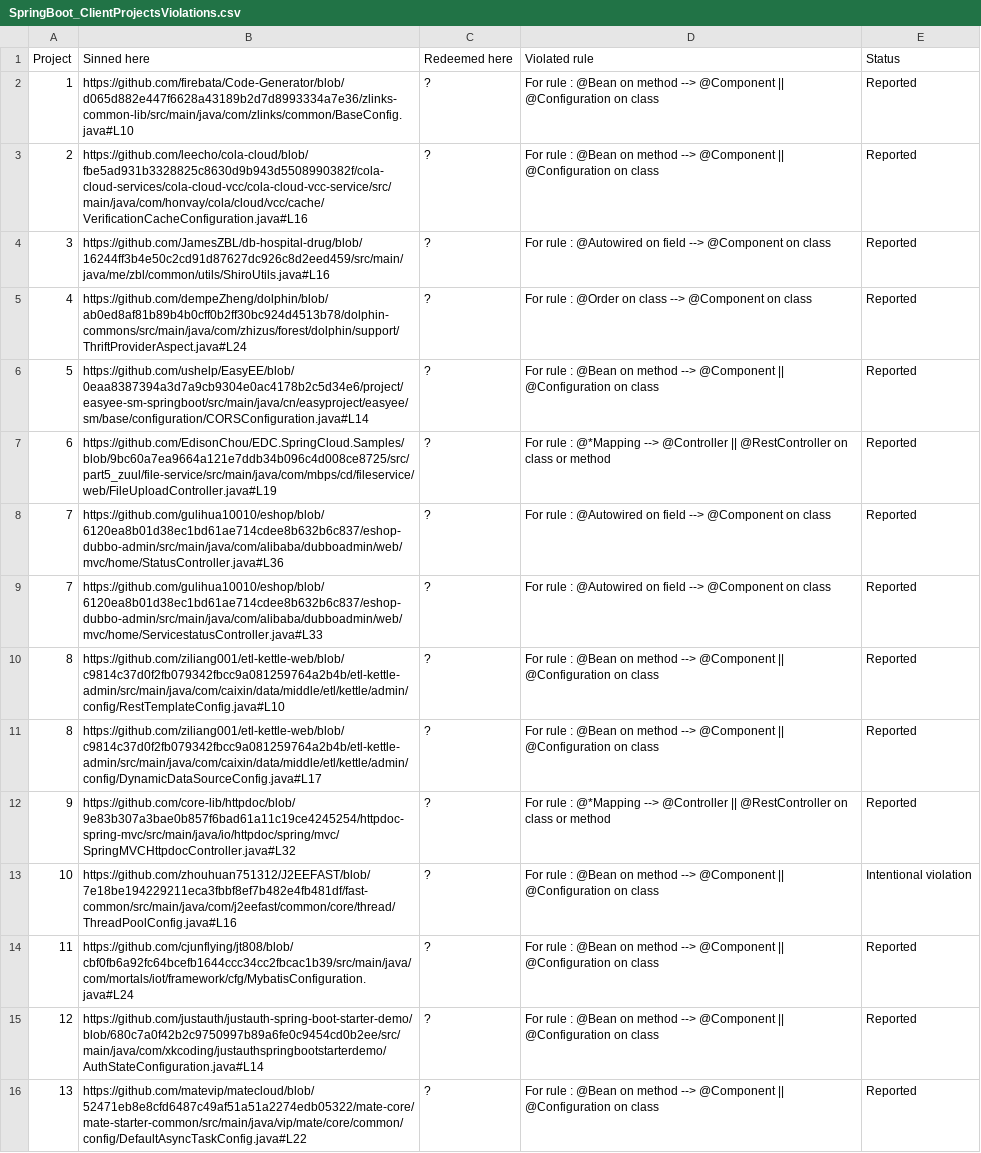
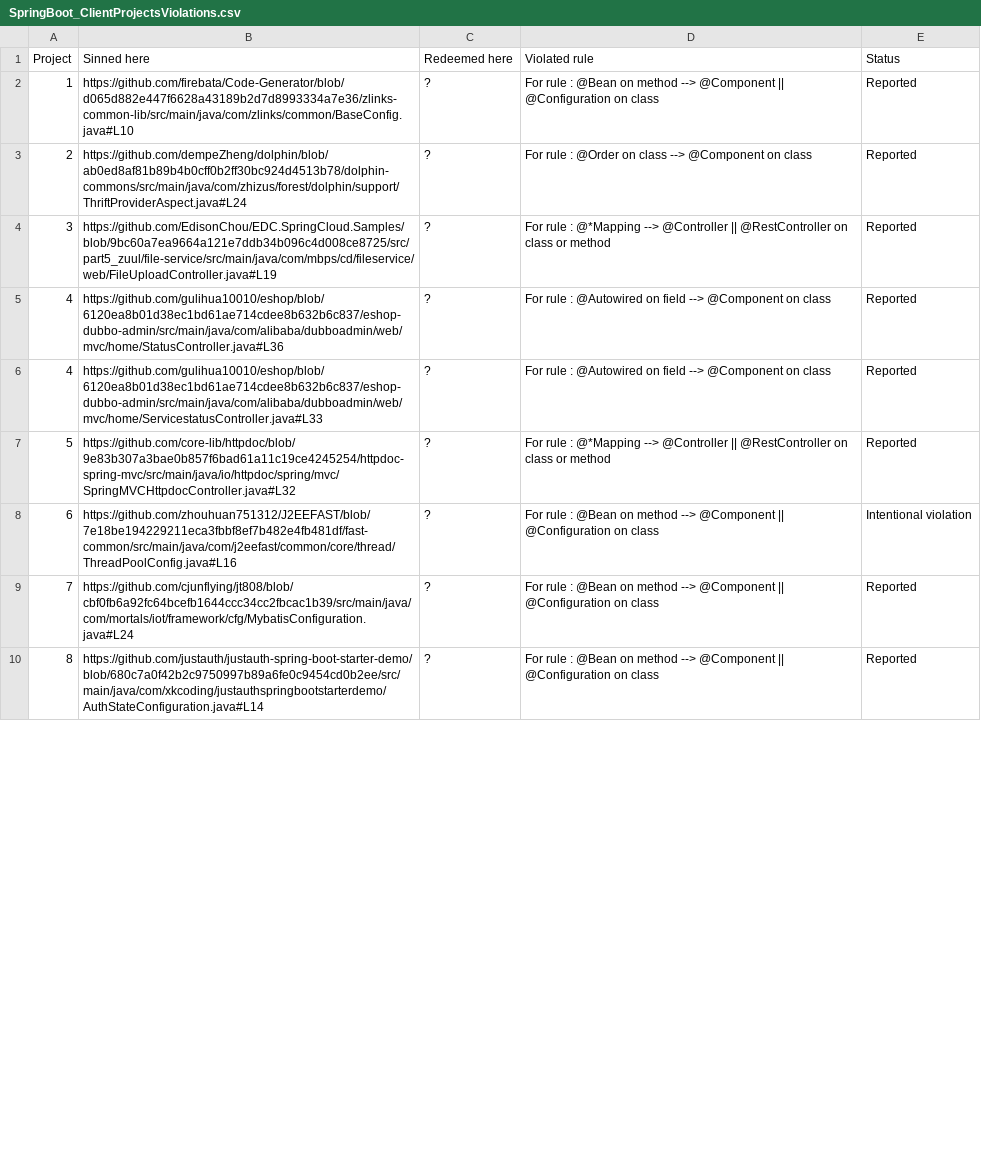
Before and after one commit to ualberta-smr/MiningAnnotationUsageRules, a CSV file: artifacts/SpringBoot_ClientProjectsViolations.csv, drawn as a sheet; only a part is shown; removed rows and columns are numbered as before the commit, all else as after; the diff covers the shown part only; the diff names each change by its address in the sheet, - before the commit and + after, or states it on an @@ line.

Commit message:
Update list of violations in SB (Spring Boot) projs

```diff
--- a/artifacts/SpringBoot_ClientProjectsViolations.csv
+++ b/artifacts/SpringBoot_ClientProjectsViolations.csv
-row 3: 2 | https://github.com/leecho/cola-cloud/blob/fbe5ad931b3328825c8630d9b943d5508990382f/cola-cloud-services/cola-cloud-vcc/cola-cloud-vcc-service/src/main/java/com/honvay/cola/cloud/vcc/cache/VerificationCacheConfiguration.java#L16 | ? | For rule : @Bean on method --> @Component || @Configuration on class | Reported
-row 4: 3 | https://github.com/JamesZBL/db-hospital-drug/blob/16244ff3b4e50c2cd91d87627dc926c8d2eed459/src/main/java/me/zbl/common/utils/ShiroUtils.java#L16 | ? | For rule : @Autowired on field --> @Component on class | Reported
-A3 (Project): 4
+A3 (Project): 2
-row 6: 5 | https://github.com/ushelp/EasyEE/blob/0eaa8387394a3d7a9cb9304e0ac4178b2c5d34e6/project/easyee-sm-springboot/src/main/java/cn/easyproject/easyee/sm/base/configuration/CORSConfiguration.java#L14 | ? | For rule : @Bean on method --> @Component || @Configuration on class | Reported
-A4 (Project): 6
+A4 (Project): 3
-A5:A6 (Project): 7
+A5:A6 (Project): 4
-row 10: 8 | https://github.com/ziliang001/etl-kettle-web/blob/c9814c37d0f2fb079342fbcc9a081259764a2b4b/etl-kettle-admin/src/main/java/com/caixin/data/middle/etl/kettle/admin/config/RestTemplateConfig.java#L10 | ? | For rule : @Bean on method --> @Component || @Configuration on class | Reported
-row 11: 8 | https://github.com/ziliang001/etl-kettle-web/blob/c9814c37d0f2fb079342fbcc9a081259764a2b4b/etl-kettle-admin/src/main/java/com/caixin/data/middle/etl/kettle/admin/config/DynamicDataSourceConfig.java#L17 | ? | For rule : @Bean on method --> @Component || @Configuration on class | Reported
-A7 (Project): 9
+A7 (Project): 5
-A8 (Project): 10
+A8 (Project): 6
-A9 (Project): 11
+A9 (Project): 7
-A10 (Project): 12
+A10 (Project): 8
-row 16: 13 | https://github.com/matevip/matecloud/blob/52471eb8e8cfd6487c49af51a51a2274edb05322/mate-core/mate-starter-common/src/main/java/vip/mate/core/common/config/DefaultAsyncTaskConfig.java#L22 | ? | For rule : @Bean on method --> @Component || @Configuration on class | Reported
```
Also changed, not shown: 4 removed rows and 9 edited cells elsewhere in this file.
